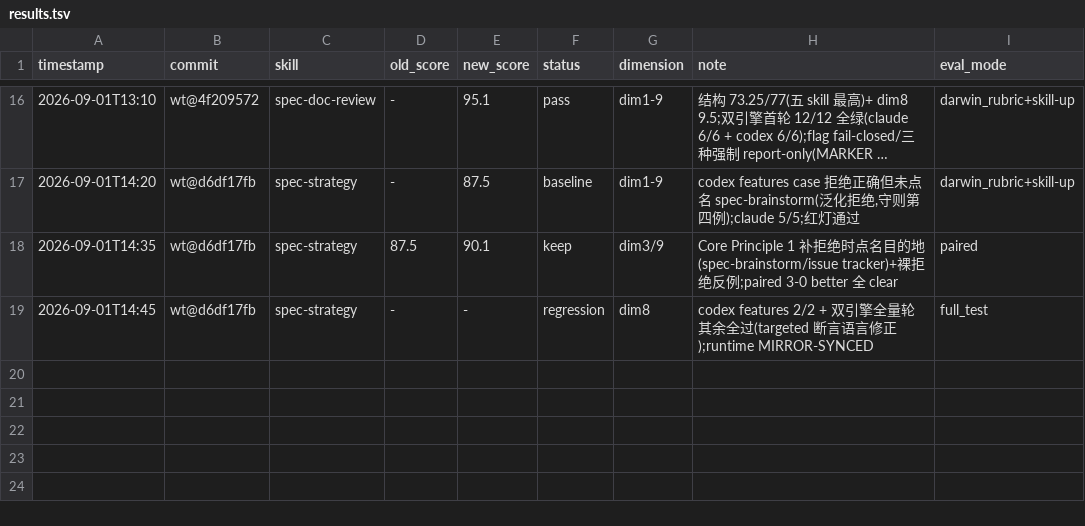
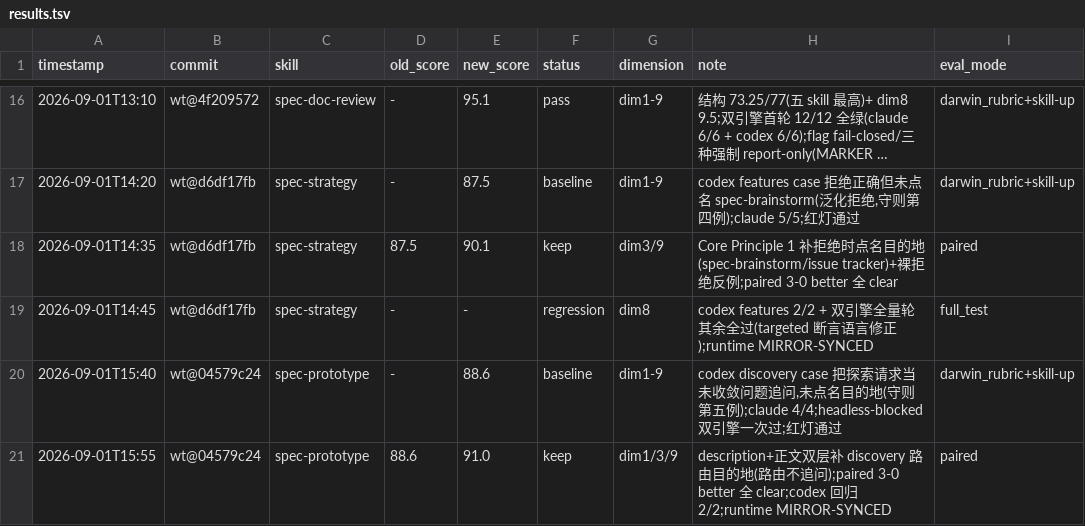
Before and after one commit to leo-kuang-ai/spec-first, a TSV file: docs/validation/skill-evals/results.tsv, drawn as a sheet; only a part is shown, gaps mark what is left out; long unchanged cells end in ….

Commit message:
test(skills): spec-prototype 交叉测评——discovery 路由双层修复(守则第五例),darwin 88.6→91.0

```diff
--- a/docs/validation/skill-evals/results.tsv
+++ b/docs/validation/skill-evals/results.tsv
@@ -19 +19,3 @@ timestamp	commit	skill	old_score	new_score	status	dimension	note	eval_mode
 2026-09-01T14:45	wt@d6df17fb	spec-strategy	-	-	regression	dim8	codex features 2/2 + 双引擎全量轮其余全过(targeted 断言语言修正);runtime MIRROR-SYNCED	full_test
+2026-09-01T15:40	wt@04579c24	spec-prototype	-	88.6	baseline	dim1-9	codex discovery case 把探索请求当未收敛问题追问,未点名目的地(守则第五例);claude 4/4;headless-blocked 双引擎一次过;红灯通过	darwin_rubric+skill-up
+2026-09-01T15:55	wt@04579c24	spec-prototype	88.6	91.0	keep	dim1/3/9	description+正文双层补 discovery 路由目的地(路由不追问);paired 3-0 better 全 clear;codex 回归 2/2;runtime MIRROR-SYNCED	paired
```
Also changed, not shown: 11 other files.
